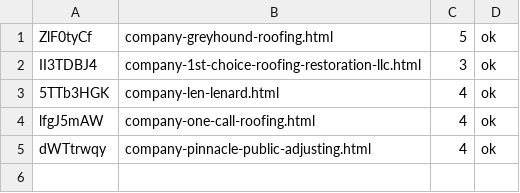
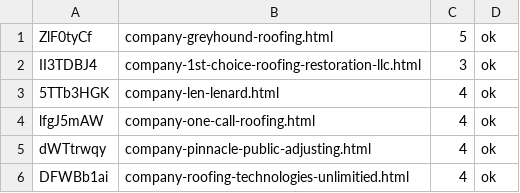
Before and after one commit to josephdittmanappraiser-ai/contractorupdates, a TSV file: work/runs/2026-10-26/progress-co13.tsv, drawn as a sheet; the diff names each change by its address in the sheet, - before the commit and + after, or states it on an @@ line.

```diff
--- a/work/runs/2026-10-26/progress-co13.tsv
+++ b/work/runs/2026-10-26/progress-co13.tsv
+row 6: DFWBb1ai | company-roofing-technologies-unlimitied.html | 4 | ok
```
Also changed, not shown: 1 other file.
